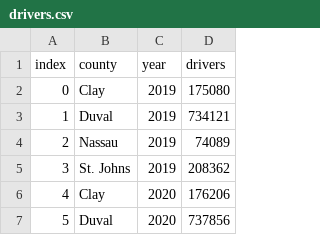
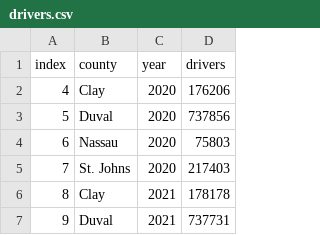
Before and after one commit to NorthFloridaTPO/NFTPO_AnnualMobilityReport2026, a CSV file: data/drivers.csv, drawn as a sheet; only a part is shown; the shorter side is filled out with more unchanged rows.

```diff
--- a/data/drivers.csv
+++ b/data/drivers.csv
@@ -1,6 +1,2 @@
 index,county,year,drivers
-0,Clay,2019,175080
-1,Duval,2019,734121
-2,Nassau,2019,74089
-3,St. Johns,2019,208362
 4,Clay,2020,176206
```
Also changed, not shown: data/cost_serious_injury.csv, data/pm4_transit_safety.csv, 13 other files.
